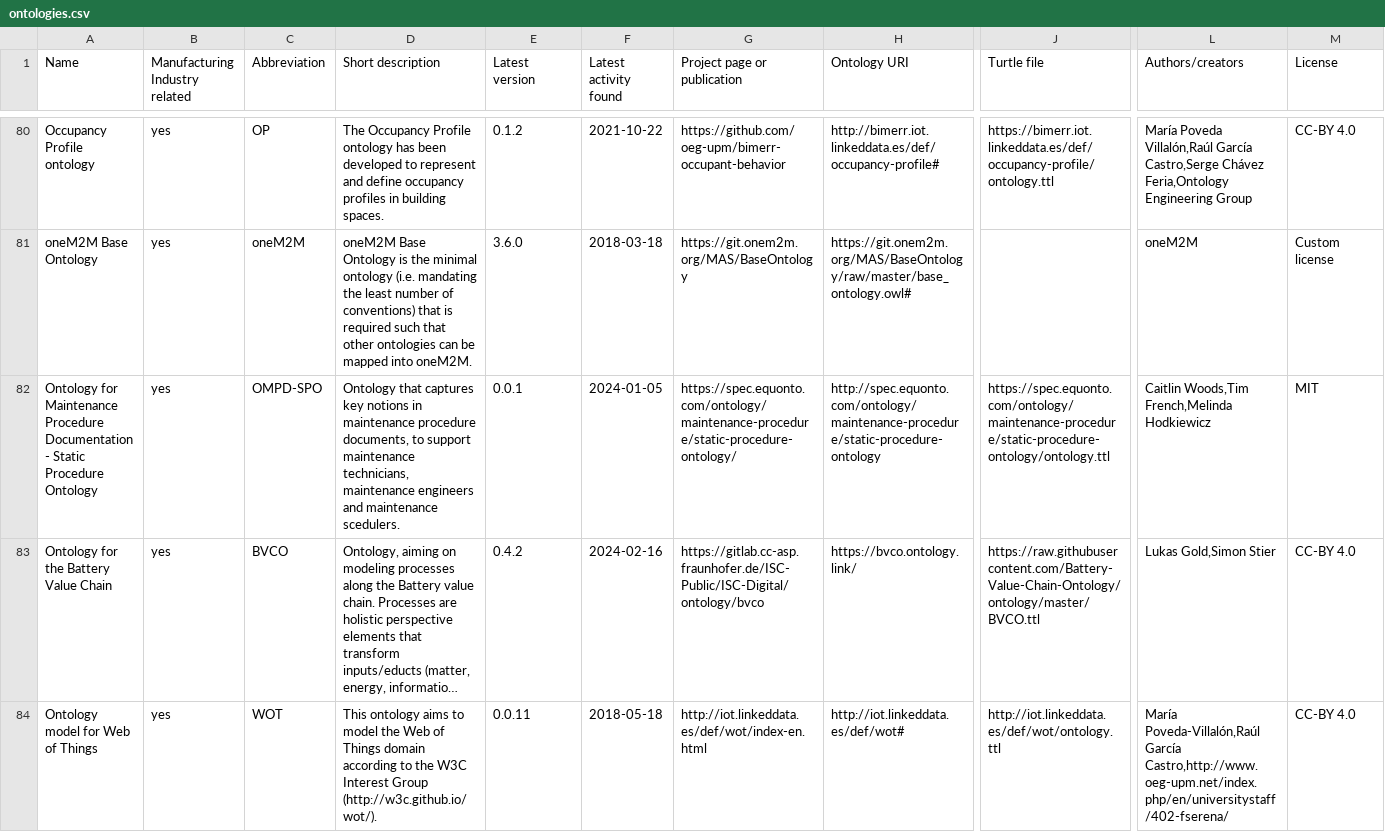
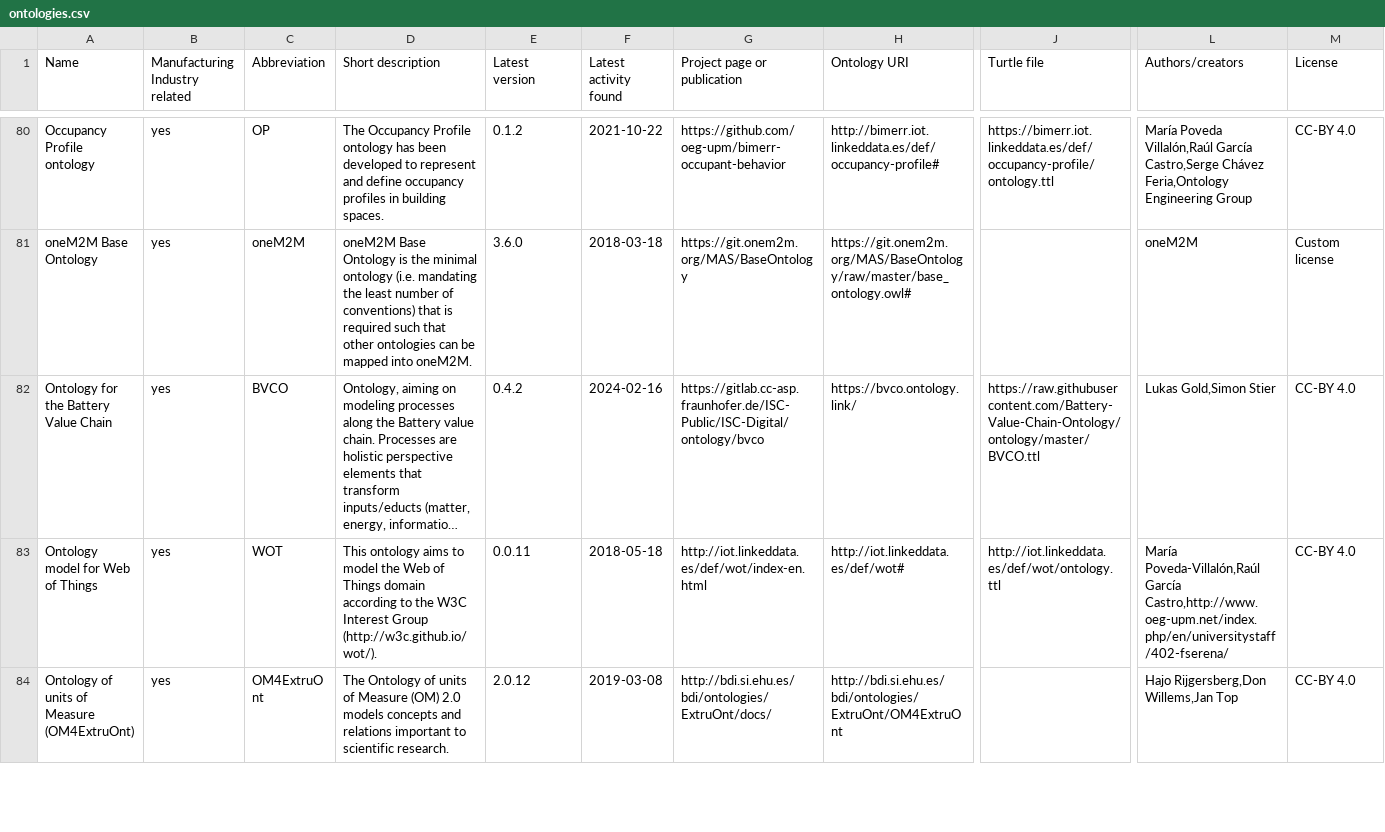
Before and after one commit to k00ni/manufacturing-industry-ontology-list, a CSV file: ontologies.csv, drawn as a sheet; only a part is shown, gaps mark what is left out; the shorter side is filled out with more unchanged rows; long unchanged cells end in …; removed rows and columns are numbered as before the commit, all else as after; rows hold the shown columns only; the diff covers the shown part only; the diff names each change by its address in the sheet, - before the commit and + after, or states it on an @@ line.

Commit message:
removed OMPD-SPO (because URL not accessible anymore)

```diff
--- a/ontologies.csv
+++ b/ontologies.csv
-row 82: Ontology for Maintenance Procedure Documentation - Static Procedure Ontology | yes | OMPD-SPO | Ontology that captures key notions in maintenance procedure documents, to support maintenance technicians, maintenance engineers and maintenance scedulers. | 0.0.1 | 2024-01-05 | https://spec.equonto.com/ontology/maintenance-procedure/static-procedure-ontology/ | http://spec.equonto.com/ontology/maintenance-procedure/static-procedure-ontology | https://spec.equonto.com/ontology/maintenance-procedure/static-procedure-ontology/ontology.ttl | Caitlin Woods,Tim French,Melinda Hodkiewicz | MIT
```
Also changed, not shown: 1 added row elsewhere in this file.
